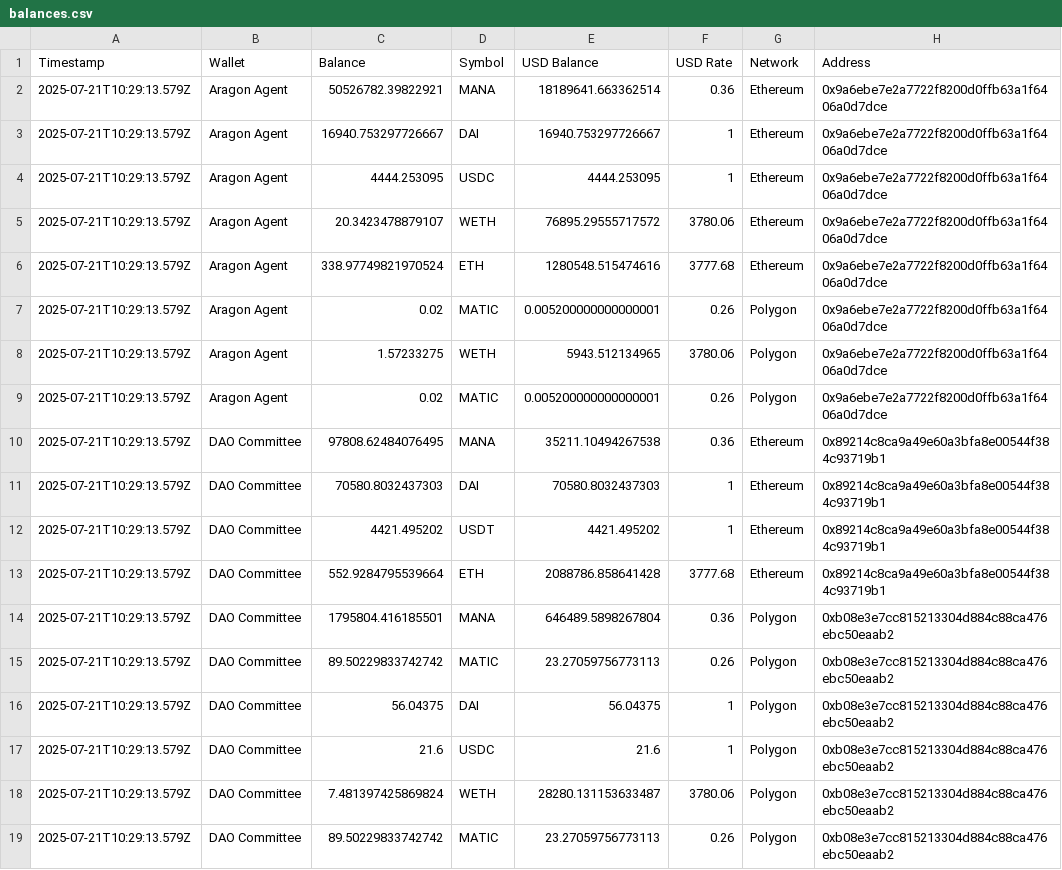
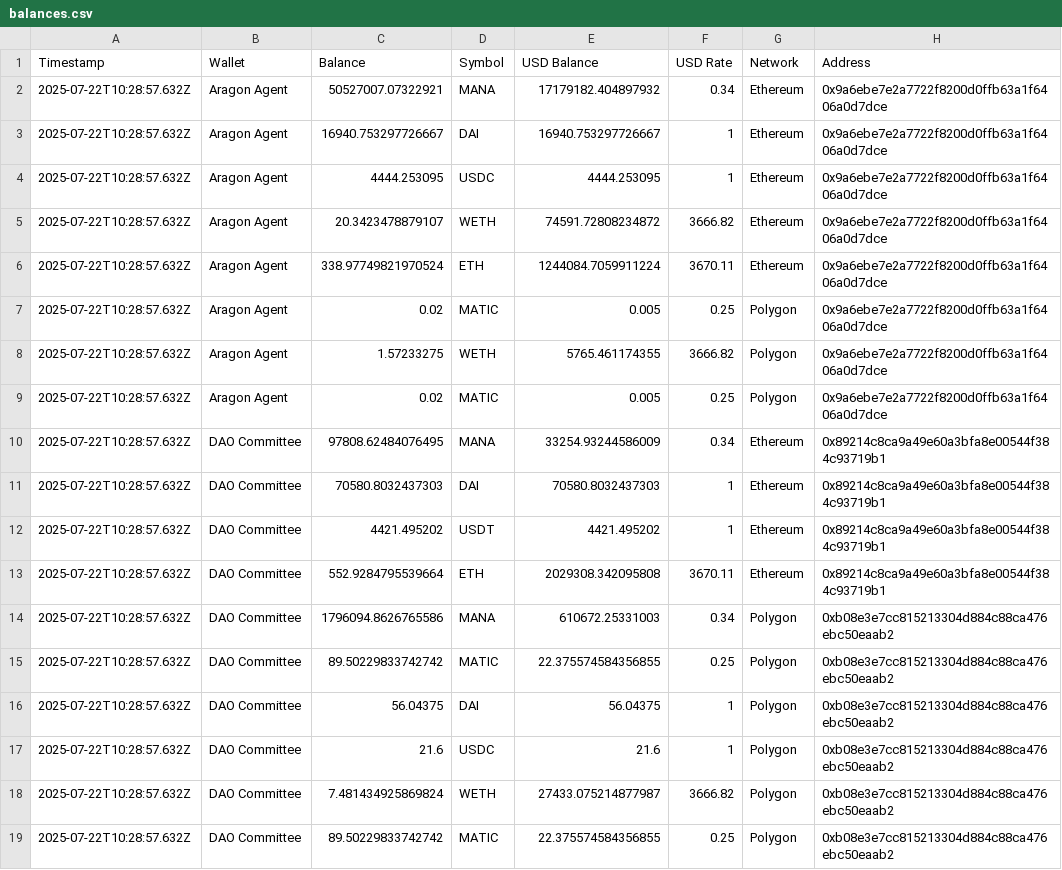
Before and after one commit to Decentraland-DAO/transparency, a CSV file: balances.csv, drawn as a sheet; only a part is shown; the diff names each change by its address in the sheet, - before the commit and + after, or states it on an @@ line.

```diff
--- a/balances.csv
+++ b/balances.csv
-A2:A19 (Timestamp): 2025-07-21T10:29:13.579Z
+A2:A19 (Timestamp): 2025-07-22T10:28:57.632Z
-C2 (Balance): 50526782.39822921
+C2 (Balance): 50527007.07322921
-E2 (USD Balance): 18189641.663362514
+E2 (USD Balance): 17179182.404897932
-F2 (USD Rate): 0.36
+F2 (USD Rate): 0.34
-E5 (USD Balance): 76895.29555717572
+E5 (USD Balance): 74591.72808234872
-F5 (USD Rate): 3780.06
+F5 (USD Rate): 3666.82
-E6 (USD Balance): 1280548.515474616
+E6 (USD Balance): 1244084.7059911224
-F6 (USD Rate): 3777.68
+F6 (USD Rate): 3670.11
-E7 (USD Balance): 0.005200000000000001
+E7 (USD Balance): 0.005
-F7 (USD Rate): 0.26
+F7 (USD Rate): 0.25
-E8 (USD Balance): 5943.512134965
+E8 (USD Balance): 5765.461174355
-F8 (USD Rate): 3780.06
+F8 (USD Rate): 3666.82
-E9 (USD Balance): 0.005200000000000001
+E9 (USD Balance): 0.005
-F9 (USD Rate): 0.26
+F9 (USD Rate): 0.25
-E10 (USD Balance): 35211.10494267538
+E10 (USD Balance): 33254.93244586009
-F10 (USD Rate): 0.36
+F10 (USD Rate): 0.34
-E13 (USD Balance): 2088786.858641428
+E13 (USD Balance): 2029308.342095808
-F13 (USD Rate): 3777.68
+F13 (USD Rate): 3670.11
-C14 (Balance): 1795804.416185501
+C14 (Balance): 1796094.8626765586
-E14 (USD Balance): 646489.5898267804
+E14 (USD Balance): 610672.25331003
-F14 (USD Rate): 0.36
+F14 (USD Rate): 0.34
-E15 (USD Balance): 23.27059756773113
+E15 (USD Balance): 22.375574584356855
-F15 (USD Rate): 0.26
+F15 (USD Rate): 0.25
-C18 (Balance): 7.481397425869824
+C18 (Balance): 7.481434925869824
-E18 (USD Balance): 28280.131153633487
+E18 (USD Balance): 27433.075214877987
-F18 (USD Rate): 3780.06
+F18 (USD Rate): 3666.82
-E19 (USD Balance): 23.27059756773113
+E19 (USD Balance): 22.375574584356855
-F19 (USD Rate): 0.26
+F19 (USD Rate): 0.25
```
Also changed, not shown: 4 other files.
